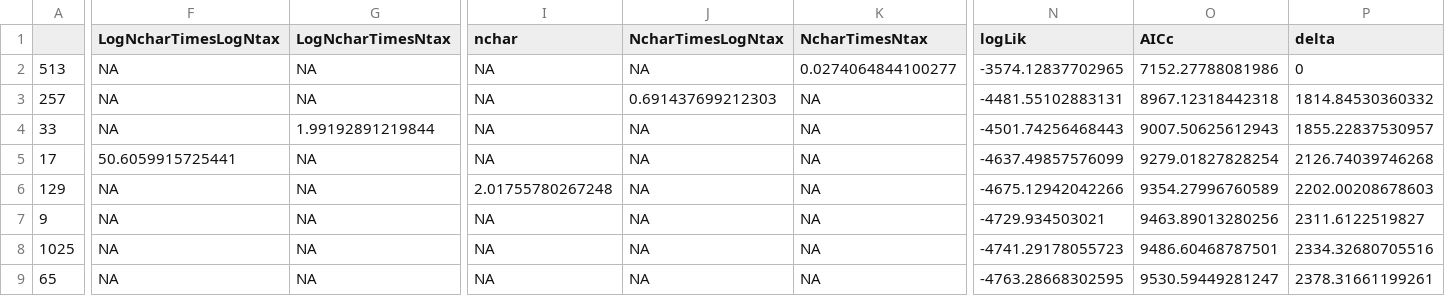
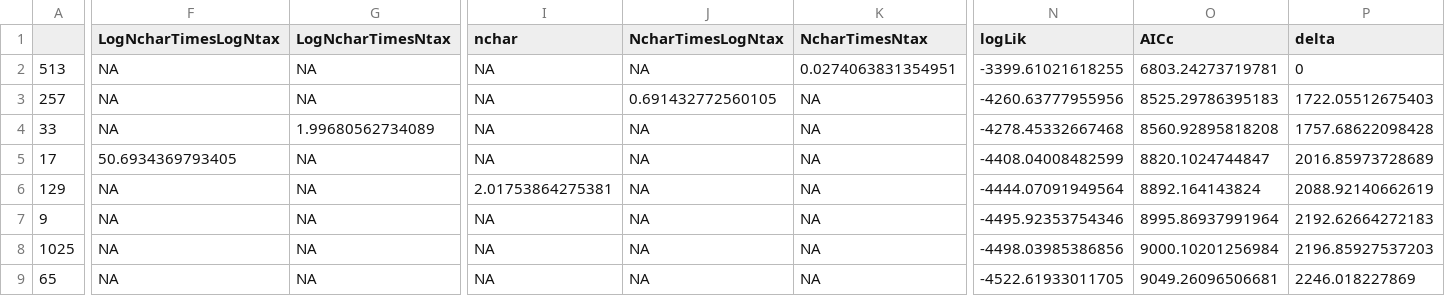
Before and after one commit to bomeara/selac_kl, a CSV file: scripts/AllModels.csv, drawn as a sheet; only a part is shown, gaps mark what is left out; the diff covers the shown part only; the diff names each change by its address in the sheet, - before the commit and + after, or states it on an @@ line.

```diff
--- a/scripts/AllModels.csv
+++ b/scripts/AllModels.csv
-K2 (NcharTimesNtax): 0.0274064844100277
+K2 (NcharTimesNtax): 0.0274063831354951
-N2 (logLik): -3574.12837702965
+N2 (logLik): -3399.61021618255
-O2 (AICc): 7152.27788081986
+O2 (AICc): 6803.24273719781
-J3 (NcharTimesLogNtax): 0.691437699212303
+J3 (NcharTimesLogNtax): 0.691432772560105
-N3 (logLik): -4481.55102883131
+N3 (logLik): -4260.63777955956
-O3 (AICc): 8967.12318442318
+O3 (AICc): 8525.29786395183
-P3 (delta): 1814.84530360332
+P3 (delta): 1722.05512675403
-G4 (LogNcharTimesNtax): 1.99192891219844
+G4 (LogNcharTimesNtax): 1.99680562734089
-N4 (logLik): -4501.74256468443
+N4 (logLik): -4278.45332667468
-O4 (AICc): 9007.50625612943
+O4 (AICc): 8560.92895818208
-P4 (delta): 1855.22837530957
+P4 (delta): 1757.68622098428
-F5 (LogNcharTimesLogNtax): 50.6059915725441
+F5 (LogNcharTimesLogNtax): 50.6934369793405
-N5 (logLik): -4637.49857576099
+N5 (logLik): -4408.04008482599
-O5 (AICc): 9279.01827828254
+O5 (AICc): 8820.1024744847
-P5 (delta): 2126.74039746268
+P5 (delta): 2016.85973728689
-I6 (nchar): 2.01755780267248
+I6 (nchar): 2.01753864275381
-N6 (logLik): -4675.12942042266
+N6 (logLik): -4444.07091949564
-O6 (AICc): 9354.27996760589
+O6 (AICc): 8892.164143824
-P6 (delta): 2202.00208678603
+P6 (delta): 2088.92140662619
-N7 (logLik): -4729.934503021
+N7 (logLik): -4495.92353754346
-O7 (AICc): 9463.89013280256
+O7 (AICc): 8995.86937991964
-P7 (delta): 2311.6122519827
+P7 (delta): 2192.62664272183
-N8 (logLik): -4741.29178055723
+N8 (logLik): -4498.03985386856
-O8 (AICc): 9486.60468787501
+O8 (AICc): 9000.10201256984
-P8 (delta): 2334.32680705516
+P8 (delta): 2196.85927537203
-N9 (logLik): -4763.28668302595
+N9 (logLik): -4522.61933011705
-O9 (AICc): 9530.59449281247
+O9 (AICc): 9049.26096506681
-P9 (delta): 2378.31661199261
+P9 (delta): 2246.018227869
```
Also changed, not shown: 15 edited cells elsewhere in this file, 4 other files.
